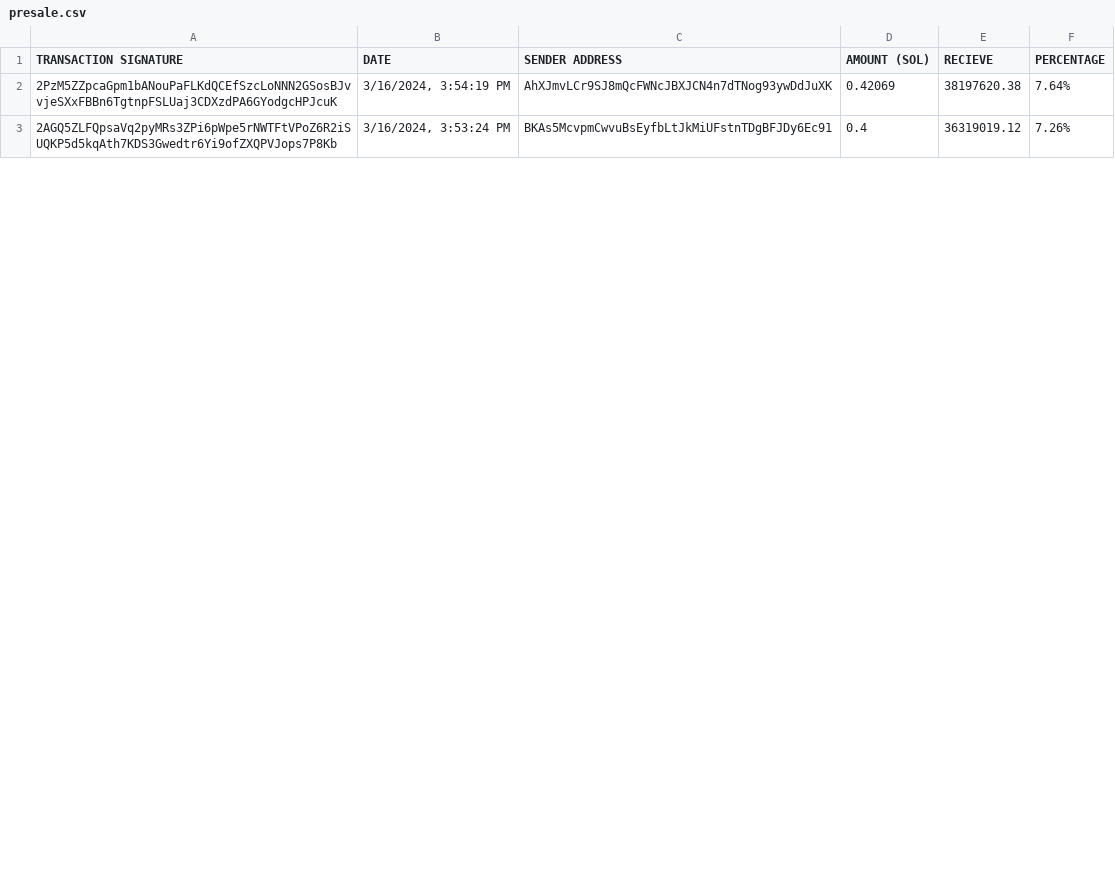
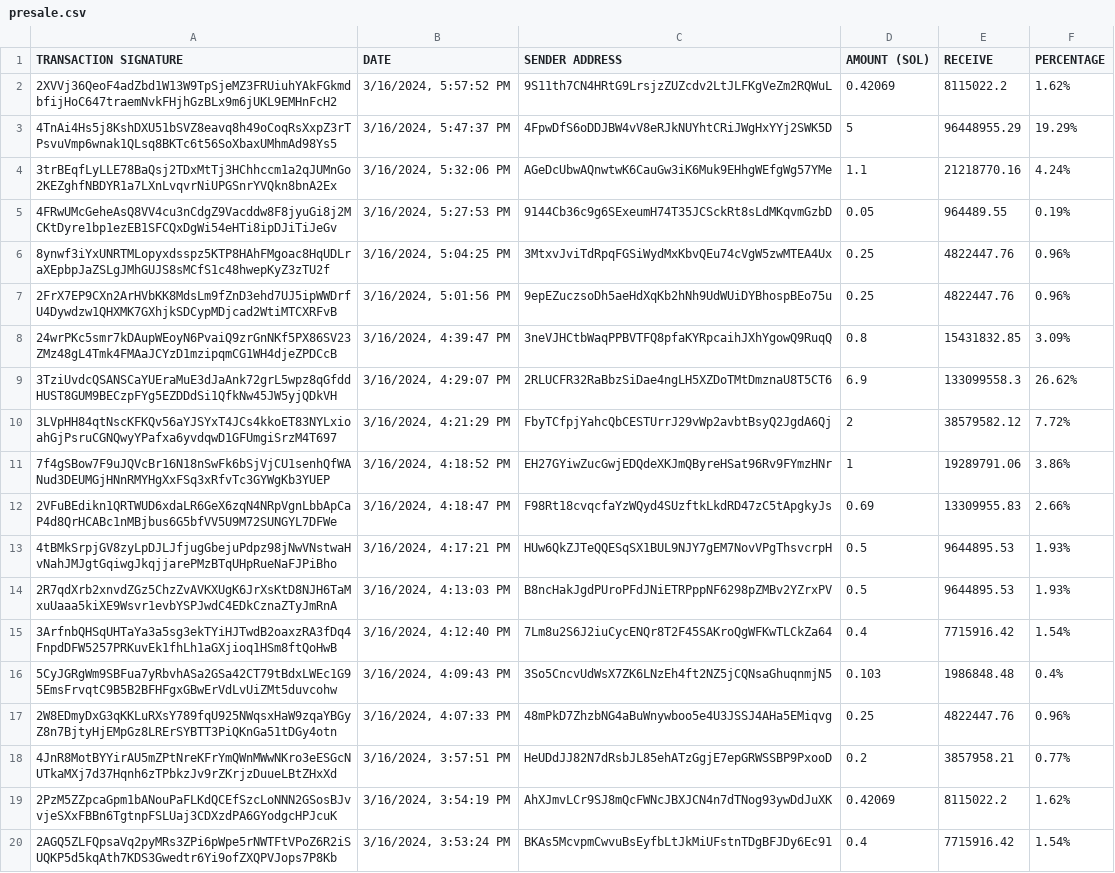
Before and after one commit to brorogans/bleu, a CSV file: presale.csv, drawn as a sheet; only a part is shown; addresses are those after the commit; the diff covers the shown part only; the diff names each change by its address in the sheet, - before the commit and + after, or states it on an @@ line.

Commit message:
Update from https://github.com/brorogans/presale/commit/789c585761a0477e60e6bf0cdb0565183c45183a

```diff
--- a/presale.csv
+++ b/presale.csv
-E1: RECIEVE
+E1: RECEIVE
+row 2: 2XVVj36QeoF4adZbd1W13W9TpSjeMZ3FRUiuhYAkFGkmdbfijHoC647traemNvkFHjhGzBLx9m6jUKL9EMHnFcH2 | 3/16/2024, 5:57:52 PM | 9S11th7CN4HRtG9LrsjzZUZcdv2LtJLFKgVeZm2RQWuL | 0.42069 | 8115022.2 | 1.62%
+row 3: 4TnAi4Hs5j8KshDXU51bSVZ8eavq8h49oCoqRsXxpZ3rTPsvuVmp6wnak1QLsq8BKTc6t56SoXbaxUMhmAd98Ys5 | 3/16/2024, 5:47:37 PM | 4FpwDfS6oDDJBW4vV8eRJkNUYhtCRiJWgHxYYj2SWK5D | 5 | 96448955.29 | 19.29%
+row 4: 3trBEqfLyLLE78BaQsj2TDxMtTj3HChhccm1a2qJUMnGo2KEZghfNBDYR1a7LXnLvqvrNiUPGSnrYVQkn8bnA2Ex | 3/16/2024, 5:32:06 PM | AGeDcUbwAQnwtwK6CauGw3iK6Muk9EHhgWEfgWg57YMe | 1.1 | 21218770.16 | 4.24%
+row 5: 4FRwUMcGeheAsQ8VV4cu3nCdgZ9Vacddw8F8jyuGi8j2MCKtDyre1bp1ezEB1SFCQxDgWi54eHTi8ipDJiTiJeGv | 3/16/2024, 5:27:53 PM | 9144Cb36c9g6SExeumH74T35JCSckRt8sLdMKqvmGzbD | 0.05 | 964489.55 | 0.19%
+row 6: 8ynwf3iYxUNRTMLopyxdsspz5KTP8HAhFMgoac8HqUDLraXEpbpJaZSLgJMhGUJS8sMCfS1c48hwepKyZ3zTU2f | 3/16/2024, 5:04:25 PM | 3MtxvJviTdRpqFGSiWydMxKbvQEu74cVgW5zwMTEA4Ux | 0.25 | 4822447.76 | 0.96%
+row 7: 2FrX7EP9CXn2ArHVbKK8MdsLm9fZnD3ehd7UJ5ipWWDrfU4Dywdzw1QHXMK7GXhjkSDCypMDjcad2WtiMTCXRFvB | 3/16/2024, 5:01:56 PM | 9epEZuczsoDh5aeHdXqKb2hNh9UdWUiDYBhospBEo75u | 0.25 | 4822447.76 | 0.96%
+row 8: 24wrPKc5smr7kDAupWEoyN6PvaiQ9zrGnNKf5PX86SV23ZMz48gL4Tmk4FMAaJCYzD1mzipqmCG1WH4djeZPDCcB | 3/16/2024, 4:39:47 PM | 3neVJHCtbWaqPPBVTFQ8pfaKYRpcaihJXhYgowQ9RuqQ | 0.8 | 15431832.85 | 3.09%
+row 9: 3TziUvdcQSANSCaYUEraMuE3dJaAnk72grL5wpz8qGfddHUST8GUM9BECzpFYg5EZDDdSi1QfkNw45JW5yjQDkVH | 3/16/2024, 4:29:07 PM | 2RLUCFR32RaBbzSiDae4ngLH5XZDoTMtDmznaU8T5CT6 | 6.9 | 133099558.3 | 26.62%
+row 10: 3LVpHH84qtNscKFKQv56aYJSYxT4JCs4kkoET83NYLxioahGjPsruCGNQwyYPafxa6yvdqwD1GFUmgiSrzM4T697 | 3/16/2024, 4:21:29 PM | FbyTCfpjYahcQbCESTUrrJ29vWp2avbtBsyQ2JgdA6Qj | 2 | 38579582.12 | 7.72%
+row 11: 7f4gSBow7F9uJQVcBr16N18nSwFk6bSjVjCU1senhQfWANud3DEUMGjHNnRMYHgXxFSq3xRfvTc3GYWgKb3YUEP | 3/16/2024, 4:18:52 PM | EH27GYiwZucGwjEDQdeXKJmQByreHSat96Rv9FYmzHNr | 1 | 19289791.06 | 3.86%
+row 12: 2VFuBEdikn1QRTWUD6xdaLR6GeX6zqN4NRpVgnLbbApCaP4d8QrHCABc1nMBjbus6G5bfVV5U9M72SUNGYL7DFWe | 3/16/2024, 4:18:47 PM | F98Rt18cvqcfaYzWQyd4SUzftkLkdRD47zC5tApgkyJs | 0.69 | 13309955.83 | 2.66%
+row 13: 4tBMkSrpjGV8zyLpDJLJfjugGbejuPdpz98jNwVNstwaHvNahJMJgtGqiwgJkqjjarePMzBTqUHpRueNaFJPiBho | 3/16/2024, 4:17:21 PM | HUw6QkZJTeQQESqSX1BUL9NJY7gEM7NovVPgThsvcrpH | 0.5 | 9644895.53 | 1.93%
+row 14: 2R7qdXrb2xnvdZGz5ChzZvAVKXUgK6JrXsKtD8NJH6TaMxuUaaa5kiXE9Wsvr1evbYSPJwdC4EDkCznaZTyJmRnA | 3/16/2024, 4:13:03 PM | B8ncHakJgdPUroPFdJNiETRPppNF6298pZMBv2YZrxPV | 0.5 | 9644895.53 | 1.93%
+row 15: 3ArfnbQHSqUHTaYa3a5sg3ekTYiHJTwdB2oaxzRA3fDq4FnpdDFW5257PRKuvEk1fhLh1aGXjioq1HSm8ftQoHwB | 3/16/2024, 4:12:40 PM | 7Lm8u2S6J2iuCycENQr8T2F45SAKroQgWFKwTLCkZa64 | 0.4 | 7715916.42 | 1.54%
+row 16: 5CyJGRgWm9SBFua7yRbvhASa2GSa42CT79tBdxLWEc1G95EmsFrvqtC9B5B2BFHFgxGBwErVdLvUiZMt5duvcohw | 3/16/2024, 4:09:43 PM | 3So5CncvUdWsX7ZK6LNzEh4ft2NZ5jCQNsaGhuqnmjN5 | 0.103 | 1986848.48 | 0.4%
+row 17: 2W8EDmyDxG3qKKLuRXsY789fqU925NWqsxHaW9zqaYBGyZ8n7BjtyHjEMpGz8LRErSYBTT3PiQKnGa51tDGy4otn | 3/16/2024, 4:07:33 PM | 48mPkD7ZhzbNG4aBuWnywboo5e4U3JSSJ4AHa5EMiqvg | 0.25 | 4822447.76 | 0.96%
+row 18: 4JnR8MotBYYirAU5mZPtNreKFrYmQWnMWwNKro3eESGcNUTkaMXj7d37Hqnh6zTPbkzJv9rZKrjzDuueLBtZHxXd | 3/16/2024, 3:57:51 PM | HeUDdJJ82N7dRsbJL85ehATzGgjE7epGRWSSBP9PxooD | 0.2 | 3857958.21 | 0.77%
-E19 (RECEIVE): 38197620.38
+E19 (RECEIVE): 8115022.2
-F19 (PERCENTAGE): 7.64%
+F19 (PERCENTAGE): 1.62%
-E20 (RECEIVE): 36319019.12
+E20 (RECEIVE): 7715916.42
-F20 (PERCENTAGE): 7.26%
+F20 (PERCENTAGE): 1.54%
```
Also changed, not shown: 20 edited cells elsewhere in this file.
